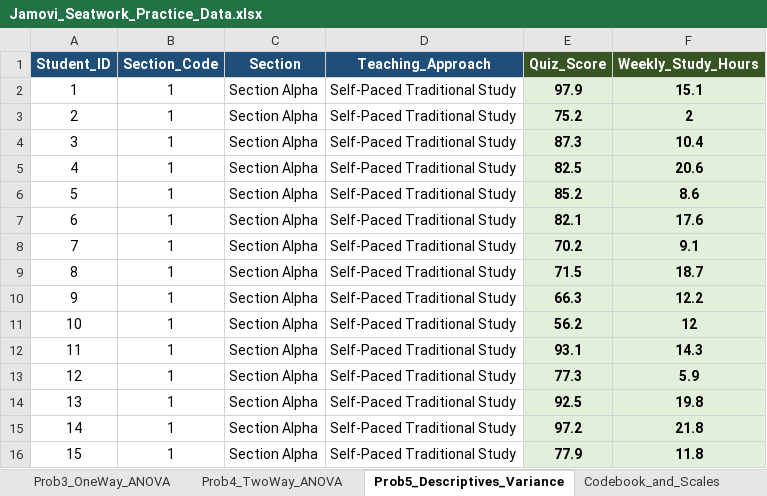
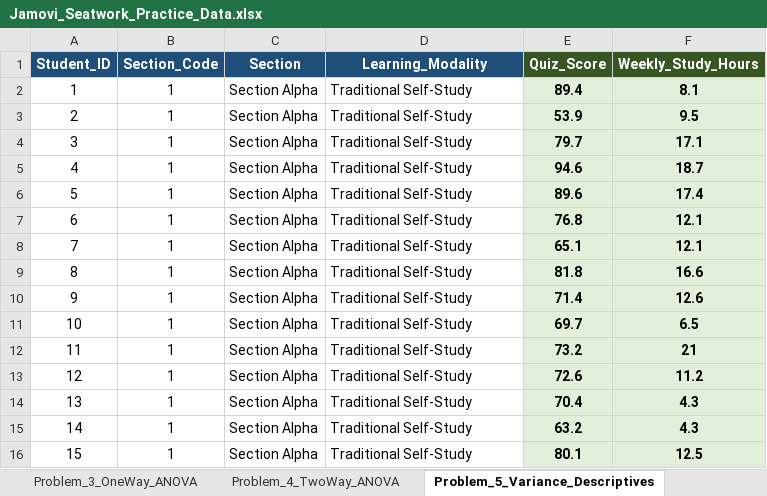
Before and after one commit to olegnatruk/probstat-reviewer, an Excel workbook: Jamovi_Seatwork_Practice_Data.xlsx, sheet Problem_5_Variance_Descriptives, drawn as a sheet; only a part is shown; values as stored, in another font and other column widths than the file's, no borders; the diff covers the shown part only; the diff names each change by its address in the sheet, - before the commit and + after, or states it on an @@ line.

Commit message:
Add fresh seatwork problem set questions, answers guide, questionnaire, and practice data

```diff
--- a/Jamovi_Seatwork_Practice_Data.xlsx (sheet Problem_5_Variance_Descriptives)
+++ b/Jamovi_Seatwork_Practice_Data.xlsx (sheet Problem_5_Variance_Descriptives)
-sheet tab: Prob3_OneWay_ANOVA
+sheet tab: Problem_3_OneWay_ANOVA
-sheet tab: Prob4_TwoWay_ANOVA
+sheet tab: Problem_4_TwoWay_ANOVA
-sheet tab: Prob5_Descriptives_Variance
+sheet tab: Problem_5_Variance_Descriptives
-D1: Teaching_Approach
+D1: Learning_Modality
-D2:D16 (Learning_Modality): Self-Paced Traditional Study
+D2:D16 (Learning_Modality): Traditional Self-Study
-E2 (Quiz_Score): 97.9
+E2 (Quiz_Score): 89.4
-F2 (Weekly_Study_Hours): 15.1
+F2 (Weekly_Study_Hours): 8.1
-E3 (Quiz_Score): 75.2
+E3 (Quiz_Score): 53.9
-F3 (Weekly_Study_Hours): 2
+F3 (Weekly_Study_Hours): 9.5
-E4 (Quiz_Score): 87.3
+E4 (Quiz_Score): 79.7
-F4 (Weekly_Study_Hours): 10.4
+F4 (Weekly_Study_Hours): 17.1
-E5 (Quiz_Score): 82.5
+E5 (Quiz_Score): 94.6
-F5 (Weekly_Study_Hours): 20.6
+F5 (Weekly_Study_Hours): 18.7
-E6 (Quiz_Score): 85.2
+E6 (Quiz_Score): 89.6
-F6 (Weekly_Study_Hours): 8.6
+F6 (Weekly_Study_Hours): 17.4
-E7 (Quiz_Score): 82.1
+E7 (Quiz_Score): 76.8
-F7 (Weekly_Study_Hours): 17.6
+F7 (Weekly_Study_Hours): 12.1
-E8 (Quiz_Score): 70.2
+E8 (Quiz_Score): 65.1
-F8 (Weekly_Study_Hours): 9.1
+F8 (Weekly_Study_Hours): 12.1
-E9 (Quiz_Score): 71.5
+E9 (Quiz_Score): 81.8
-F9 (Weekly_Study_Hours): 18.7
+F9 (Weekly_Study_Hours): 16.6
-E10 (Quiz_Score): 66.3
+E10 (Quiz_Score): 71.4
-F10 (Weekly_Study_Hours): 12.2
+F10 (Weekly_Study_Hours): 12.6
-E11 (Quiz_Score): 56.2
+E11 (Quiz_Score): 69.7
-F11 (Weekly_Study_Hours): 12
+F11 (Weekly_Study_Hours): 6.5
-E12 (Quiz_Score): 93.1
+E12 (Quiz_Score): 73.2
-F12 (Weekly_Study_Hours): 14.3
+F12 (Weekly_Study_Hours): 21
-E13 (Quiz_Score): 77.3
+E13 (Quiz_Score): 72.6
-F13 (Weekly_Study_Hours): 5.9
+F13 (Weekly_Study_Hours): 11.2
-E14 (Quiz_Score): 92.5
+E14 (Quiz_Score): 70.4
-F14 (Weekly_Study_Hours): 19.8
+F14 (Weekly_Study_Hours): 4.3
-E15 (Quiz_Score): 97.2
+E15 (Quiz_Score): 63.2
-F15 (Weekly_Study_Hours): 21.8
+F15 (Weekly_Study_Hours): 4.3
-E16 (Quiz_Score): 77.9
+E16 (Quiz_Score): 80.1
-F16 (Weekly_Study_Hours): 11.8
+F16 (Weekly_Study_Hours): 12.5
```
Also changed, not shown: 153 edited cells elsewhere in this sheet, sheet Problem_2_Seatwork2, sheet Problem_3_OneWay_ANOVA, sheet Problem_1_Seatwork1, sheet Problem_4_TwoWay_ANOVA, sheet Directory & Guide, sheet Codebook_and_Scales, other sheet tabs, 4 other files.
